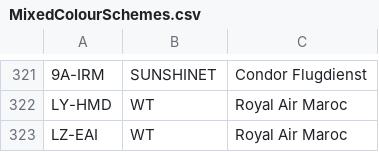
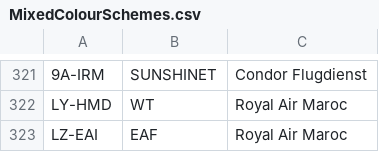
Before and after one commit to rikgale/ICAOList, a CSV file: MixedColourSchemes.csv, drawn as a sheet; only a part is shown, gaps mark what is left out; the diff names each change by its address in the sheet, - before the commit and + after, or states it on an @@ line.

Commit message:
Update MixedColourSchemes.csv

```diff
--- a/MixedColourSchemes.csv
+++ b/MixedColourSchemes.csv
-B323: WT
+B323: EAF
```
